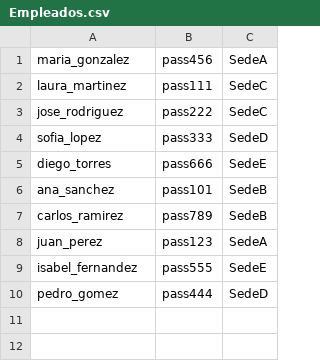
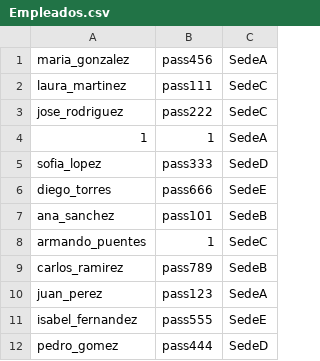
Before and after one commit to dpoo-grupo3-202320/Proyecto3, a CSV file: Entrega Proyecto/Proyecto3/Persistencia/Empleados.csv, drawn as a sheet.

```diff
--- a/Entrega Proyecto/Proyecto3/Persistencia/Empleados.csv
+++ b/Entrega Proyecto/Proyecto3/Persistencia/Empleados.csv
@@ -3,2 +3,3 @@ laura_martinez;pass111;SedeC
 jose_rodriguez;pass222;SedeC
+1;1;SedeA
 sofia_lopez;pass333;SedeD
@@ -6,2 +7,3 @@ diego_torres;pass666;SedeE
 ana_sanchez;pass101;SedeB
+armando_puentes;1;SedeC
 carlos_ramirez;pass789;SedeB
```
Also changed, not shown: Entrega Proyecto/Proyecto3/Persistencia/Sedes.csv, Entrega Proyecto/Proyecto3/Persistencia/Vehiculo.csv, 14 other files.
